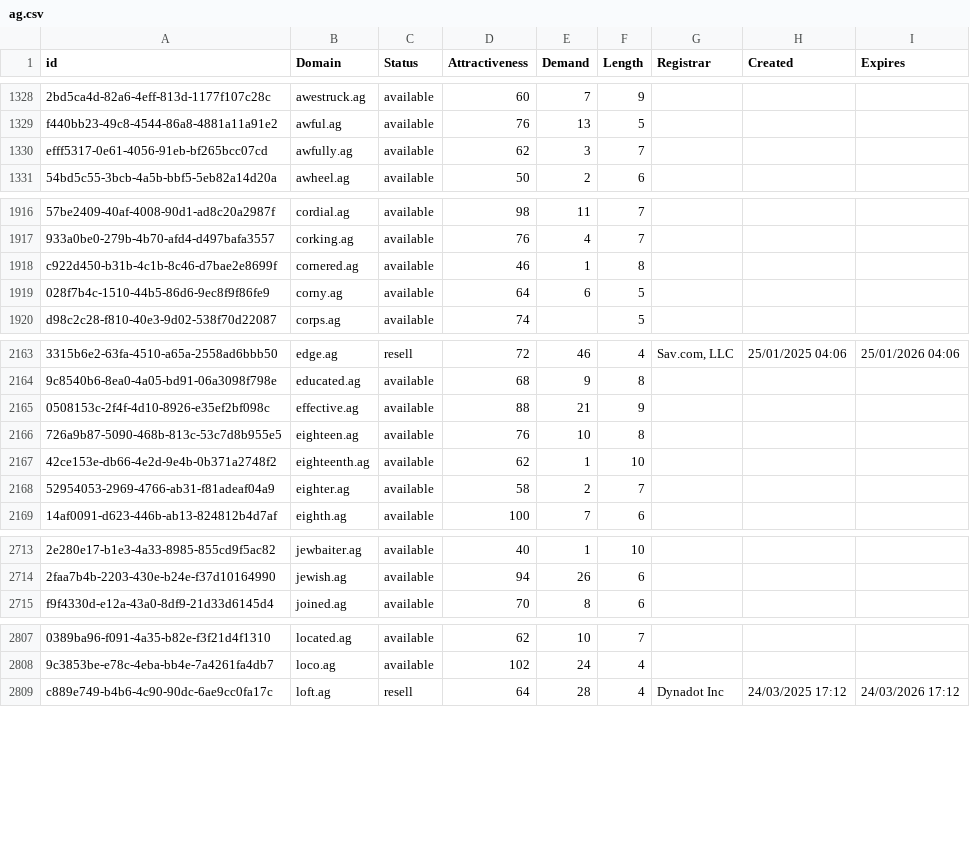
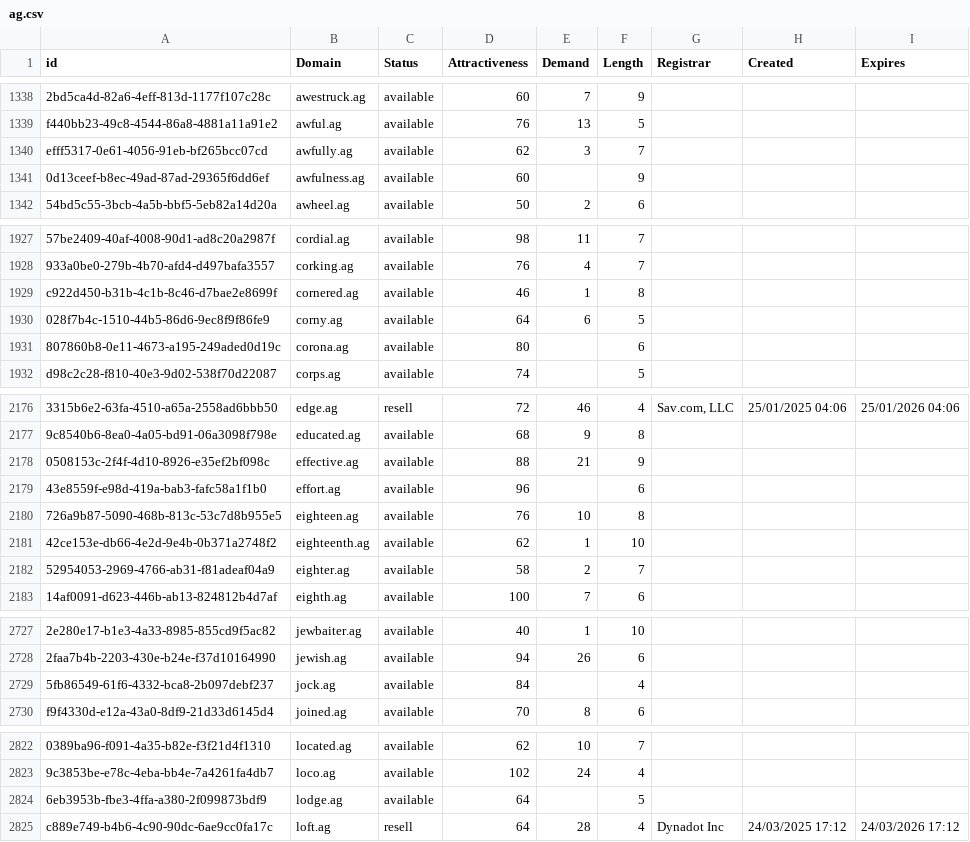
Before and after one commit to UniqueDomains/ag-oneword-domains, a CSV file: ag.csv, drawn as a sheet; only a part is shown, gaps mark what is left out; the diff covers the shown part only; the diff names each change by its address in the sheet, - before the commit and + after, or states it on an @@ line.

```diff
--- a/ag.csv
+++ b/ag.csv
+row 1341: 0d13ceef-b8ec-49ad-87ad-29365f6dd6ef | awfulness.ag | available | 60 |  | 9
+row 1931: 807860b8-0e11-4673-a195-249aded0d19c | corona.ag | available | 80 |  | 6
+row 2179: 43e8559f-e98d-419a-bab3-fafc58a1f1b0 | effort.ag | available | 96 |  | 6
+row 2729: 5fb86549-61f6-4332-bca8-2b097debf237 | jock.ag | available | 84 |  | 4
+row 2824: 6eb3953b-fbe3-4ffa-a380-2f099873bdf9 | lodge.ag | available | 64 |  | 5
```
Also changed, not shown: 19 added rows and 33 edited cells elsewhere in this file, 2 other files.
